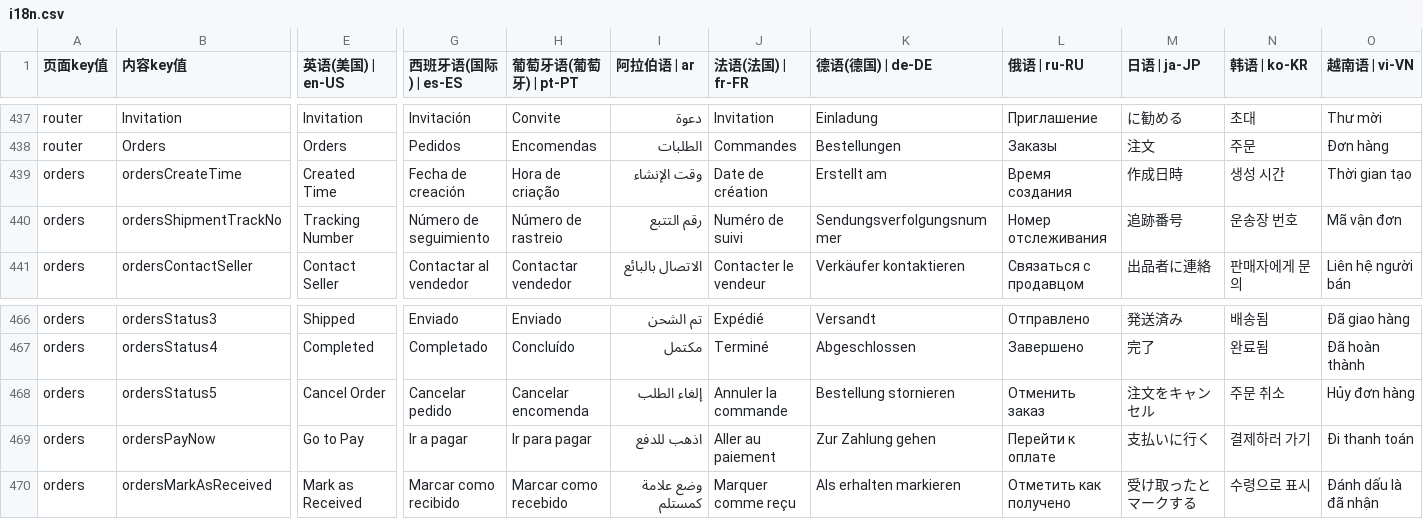
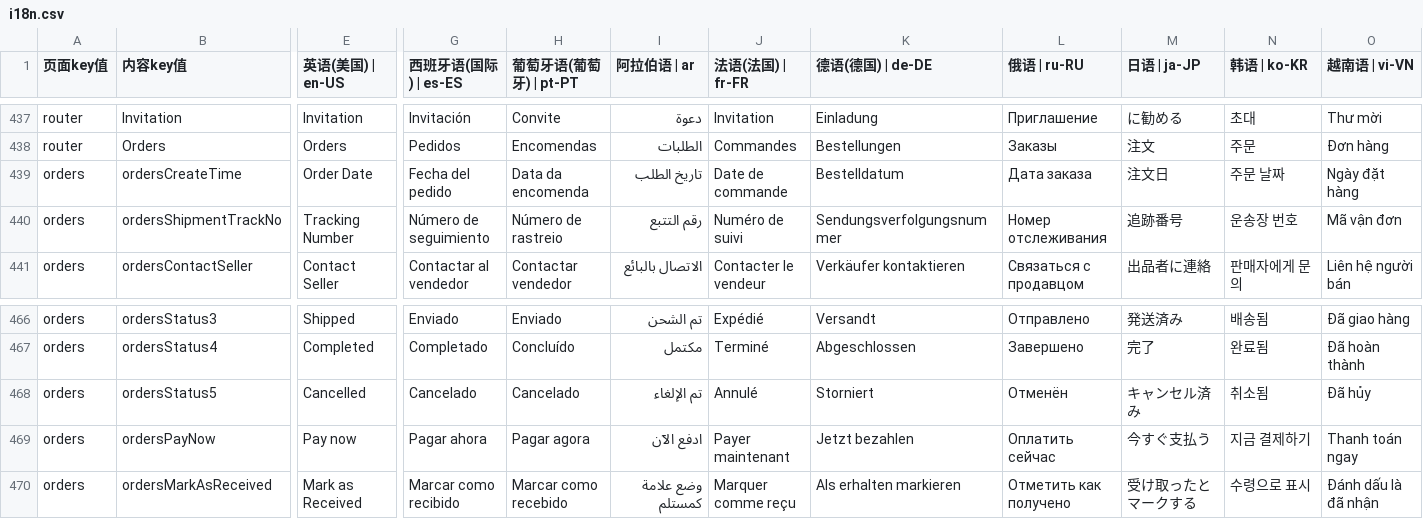
Before and after one commit to chenzhenyuan123/monorepo, a CSV file: apps/distribution/plugins/i18n/i18n.csv, drawn as a sheet; only a part is shown, gaps mark what is left out; the diff covers the shown part only; the diff names each change by its address in the sheet, - before the commit and + after, or states it on an @@ line.

```diff
--- a/apps/distribution/plugins/i18n/i18n.csv
+++ b/apps/distribution/plugins/i18n/i18n.csv
-E439 (英语(美国) | en-US): Created Time
+E439 (英语(美国) | en-US): Order Date
-G439 (西班牙语(国际) | es-ES): Fecha de creación
+G439 (西班牙语(国际) | es-ES): Fecha del pedido
-H439 (葡萄牙语(葡萄牙) | pt-PT): Hora de criação
+H439 (葡萄牙语(葡萄牙) | pt-PT): Data da encomenda
-I439 (阿拉伯语 | ar): وقت الإنشاء
+I439 (阿拉伯语 | ar): تاريخ الطلب
-J439 (法语(法国) | fr-FR): Date de création
+J439 (法语(法国) | fr-FR): Date de commande
-K439 (德语(德国) | de-DE): Erstellt am
+K439 (德语(德国) | de-DE): Bestelldatum
-L439 (俄语 | ru-RU): Время создания
+L439 (俄语 | ru-RU): Дата заказа
-M439 (日语 | ja-JP): 作成日時
+M439 (日语 | ja-JP): 注文日
-N439 (韩语 | ko-KR): 생성 시간
+N439 (韩语 | ko-KR): 주문 날짜
-O439 (越南语 | vi-VN): Thời gian tạo
+O439 (越南语 | vi-VN): Ngày đặt hàng
-E468 (英语(美国) | en-US): Cancel Order
+E468 (英语(美国) | en-US): Cancelled
-G468 (西班牙语(国际) | es-ES): Cancelar pedido
+G468 (西班牙语(国际) | es-ES): Cancelado
-H468 (葡萄牙语(葡萄牙) | pt-PT): Cancelar encomenda
+H468 (葡萄牙语(葡萄牙) | pt-PT): Cancelado
-I468 (阿拉伯语 | ar): إلغاء الطلب
+I468 (阿拉伯语 | ar): تم الإلغاء
-J468 (法语(法国) | fr-FR): Annuler la commande
+J468 (法语(法国) | fr-FR): Annulé
-K468 (德语(德国) | de-DE): Bestellung stornieren
+K468 (德语(德国) | de-DE): Storniert
-L468 (俄语 | ru-RU): Отменить заказ
+L468 (俄语 | ru-RU): Отменён
-M468 (日语 | ja-JP): 注文をキャンセル
+M468 (日语 | ja-JP): キャンセル済み
-N468 (韩语 | ko-KR): 주문 취소
+N468 (韩语 | ko-KR): 취소됨
-O468 (越南语 | vi-VN): Hủy đơn hàng
+O468 (越南语 | vi-VN): Đã hủy
-E469 (英语(美国) | en-US): Go to Pay
+E469 (英语(美国) | en-US): Pay now
-G469 (西班牙语(国际) | es-ES): Ir a pagar
+G469 (西班牙语(国际) | es-ES): Pagar ahora
-H469 (葡萄牙语(葡萄牙) | pt-PT): Ir para pagar
+H469 (葡萄牙语(葡萄牙) | pt-PT): Pagar agora
-I469 (阿拉伯语 | ar): اذهب للدفع
+I469 (阿拉伯语 | ar): ادفع الآن
-J469 (法语(法国) | fr-FR): Aller au paiement
+J469 (法语(法国) | fr-FR): Payer maintenant
-K469 (德语(德国) | de-DE): Zur Zahlung gehen
+K469 (德语(德国) | de-DE): Jetzt bezahlen
-L469 (俄语 | ru-RU): Перейти к оплате
+L469 (俄语 | ru-RU): Оплатить сейчас
-M469 (日语 | ja-JP): 支払いに行く
+M469 (日语 | ja-JP): 今すぐ支払う
-N469 (韩语 | ko-KR): 결제하러 가기
+N469 (韩语 | ko-KR): 지금 결제하기
-O469 (越南语 | vi-VN): Đi thanh toán
+O469 (越南语 | vi-VN): Thanh toán ngay
```
Also changed, not shown: 7 edited cells elsewhere in this file, apps/my/plugins/i18n/i18n.csv, 3 other files.
